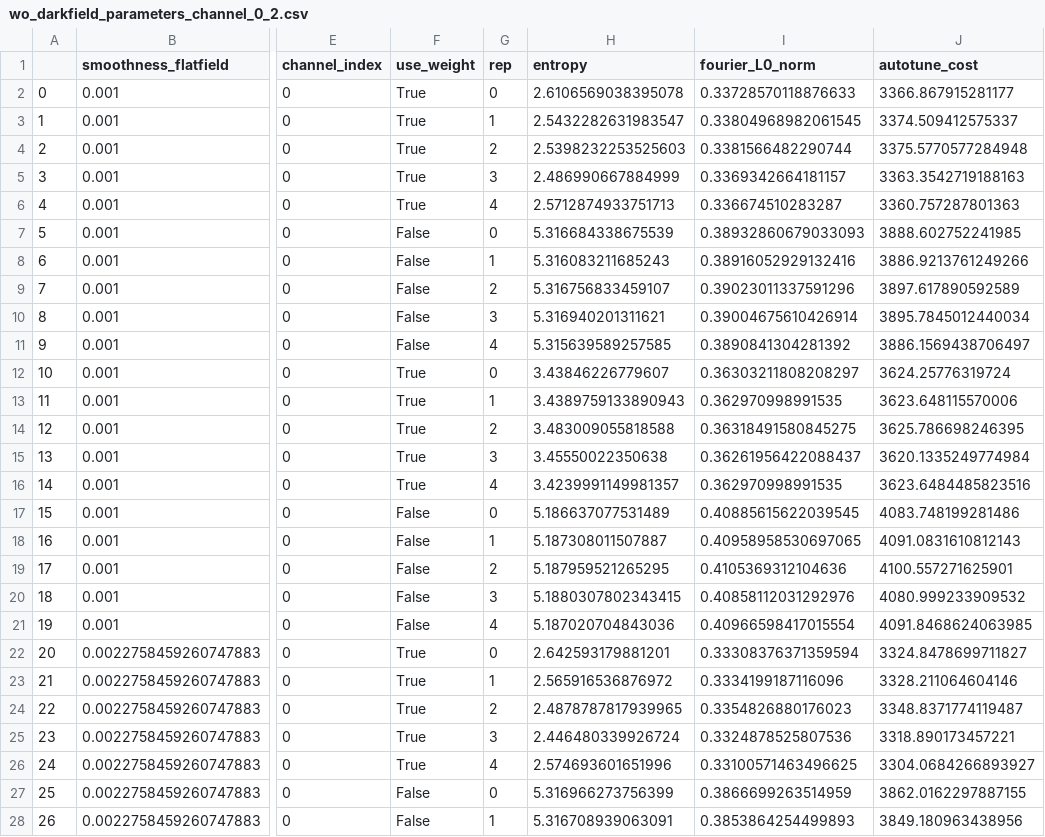
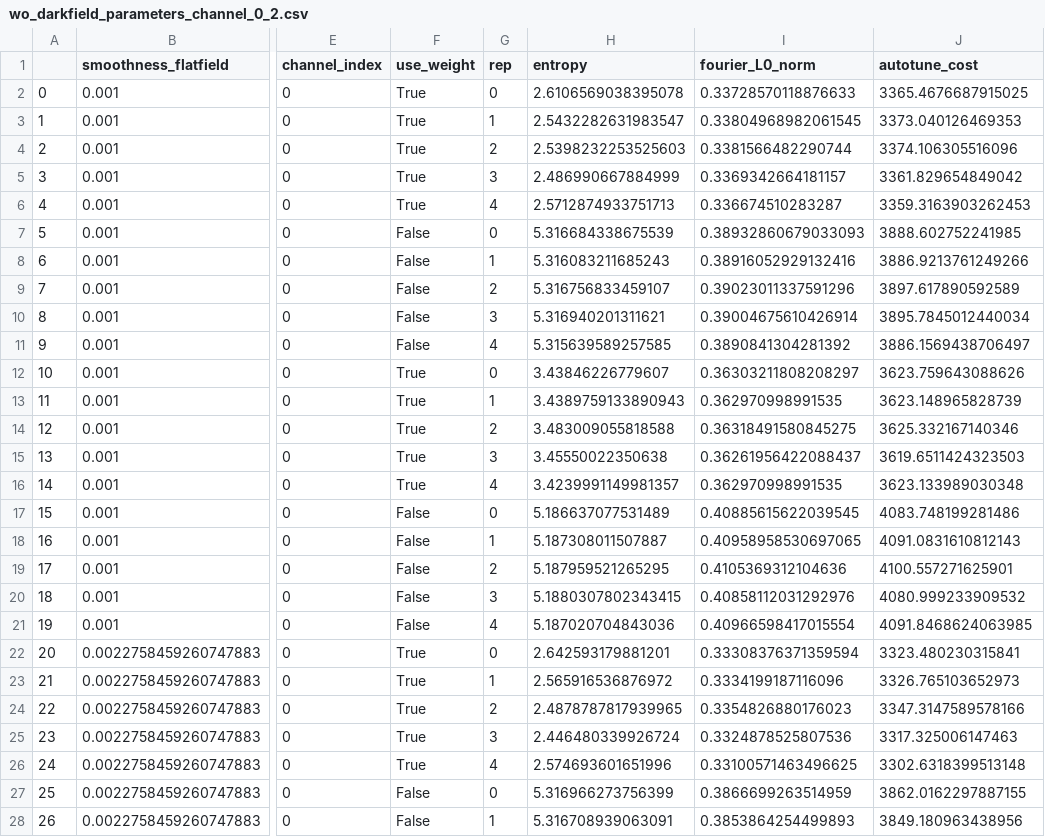
Before and after one commit to yfukai/BaSiCpy, a CSV file: misc_notebooks/analysis_for_publication/simulated_cells/wo_darkfield_parameters_channel_0_2.csv, drawn as a sheet; only a part is shown, gaps mark what is left out; the diff covers the shown part only; the diff names each change by its address in the sheet, - before the commit and + after, or states it on an @@ line.

```diff
--- a/misc_notebooks/analysis_for_publication/simulated_cells/wo_darkfield_parameters_channel_0_2.csv
+++ b/misc_notebooks/analysis_for_publication/simulated_cells/wo_darkfield_parameters_channel_0_2.csv
-J2 (autotune_cost): 3366.867915281177
+J2 (autotune_cost): 3365.4676687915025
-J3 (autotune_cost): 3374.509412575337
+J3 (autotune_cost): 3373.040126469353
-J4 (autotune_cost): 3375.5770577284948
+J4 (autotune_cost): 3374.106305516096
-J5 (autotune_cost): 3363.3542719188163
+J5 (autotune_cost): 3361.829654849042
-J6 (autotune_cost): 3360.757287801363
+J6 (autotune_cost): 3359.3163903262453
-J12 (autotune_cost): 3624.25776319724
+J12 (autotune_cost): 3623.759643088626
-J13 (autotune_cost): 3623.648115570006
+J13 (autotune_cost): 3623.148965828739
-J14 (autotune_cost): 3625.786698246395
+J14 (autotune_cost): 3625.332167140346
-J15 (autotune_cost): 3620.1335249774984
+J15 (autotune_cost): 3619.6511424323503
-J16 (autotune_cost): 3623.6484485823516
+J16 (autotune_cost): 3623.133989030348
-J22 (autotune_cost): 3324.8478699711827
+J22 (autotune_cost): 3323.480230315841
-J23 (autotune_cost): 3328.211064604146
+J23 (autotune_cost): 3326.765103652973
-J24 (autotune_cost): 3348.8371774119487
+J24 (autotune_cost): 3347.3147589578166
-J25 (autotune_cost): 3318.890173457221
+J25 (autotune_cost): 3317.325006147463
-J26 (autotune_cost): 3304.0684266893927
+J26 (autotune_cost): 3302.6318399513148
```
Also changed, not shown: 130 edited cells elsewhere in this file, misc_notebooks/analysis_for_publication/simulated_cells/w_darkfield_parameters_approximate_sortFalse_weightFalse.csv, misc_notebooks/analysis_for_publication/simulated_cells/wo_darkfield_parameters_channel_2_2.csv, 2 other files.
